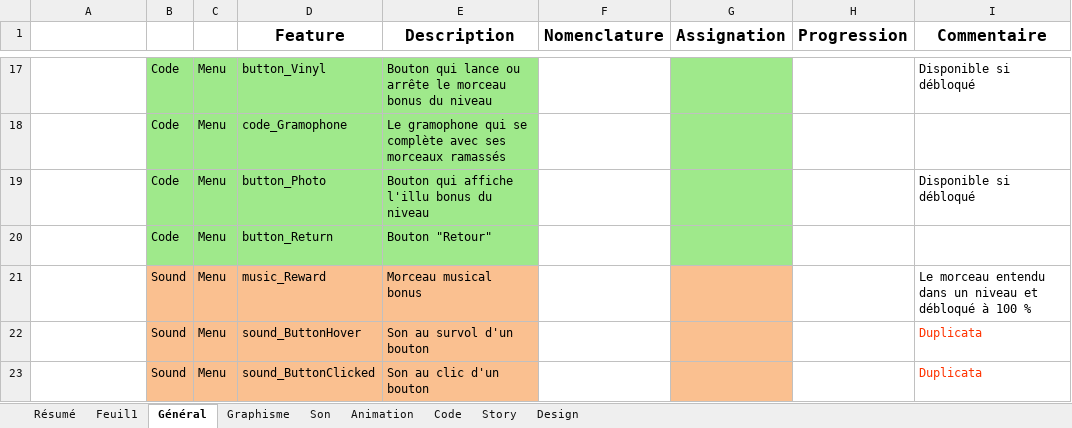
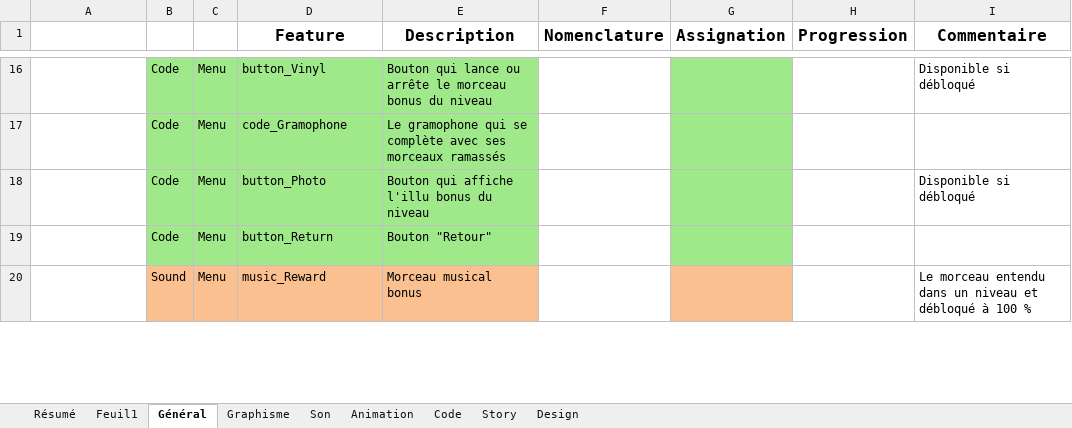
Before and after one commit to noctisyounis/Playground2015_Project2, an Excel workbook: GameDesign/Planning_Dust'n'Groove.xlsx, sheet Général, drawn as a sheet; only a part is shown, gaps mark what is left out; values as stored, in another font and other column widths than the file's, no borders; conditional formats not drawn; removed rows and columns are numbered as before the commit, all else as after; the diff covers the shown part only; the diff names each change by its address in the sheet, - before the commit and + after, or states it on an @@ line.

Commit message:
Update Planning

```diff
--- a/GameDesign/Planning_Dust'n'Groove.xlsx (sheet Général)
+++ b/GameDesign/Planning_Dust'n'Groove.xlsx (sheet Général)
-row 22: Menu Sélection de niveau | Sound | Menu | sound_ButtonHover | Son au survol d'un bouton |  |  |  | Duplicata
-row 23: Menu Sélection de niveau | Sound | Menu | sound_ButtonClicked | Son au clic d'un bouton |  |  |  | Duplicata
```
Also changed, not shown: 1 added row, 7 removed rows, 6 edited cells and cell formats elsewhere in this sheet, formulas that keep their value, 1 other file.
